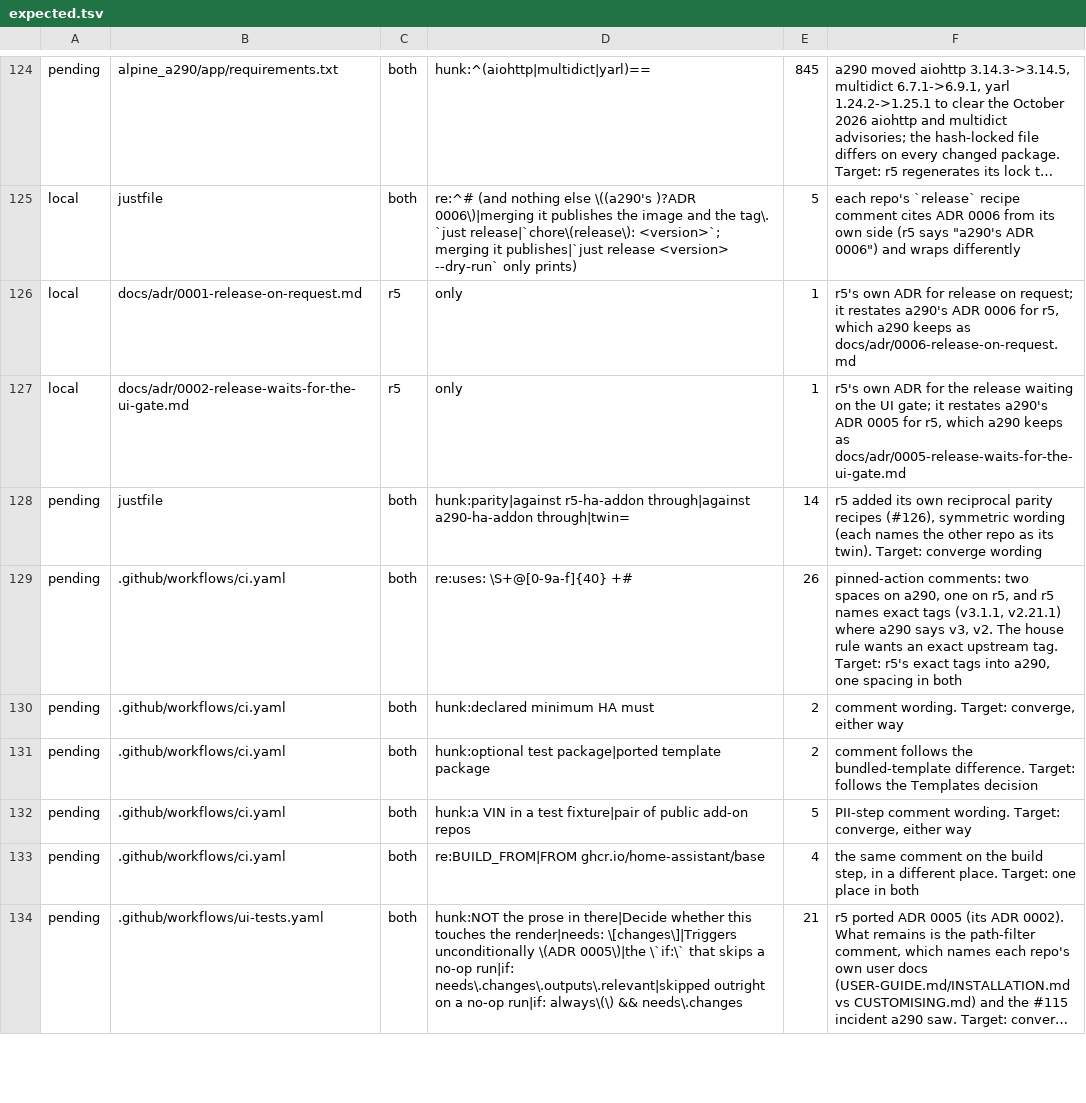
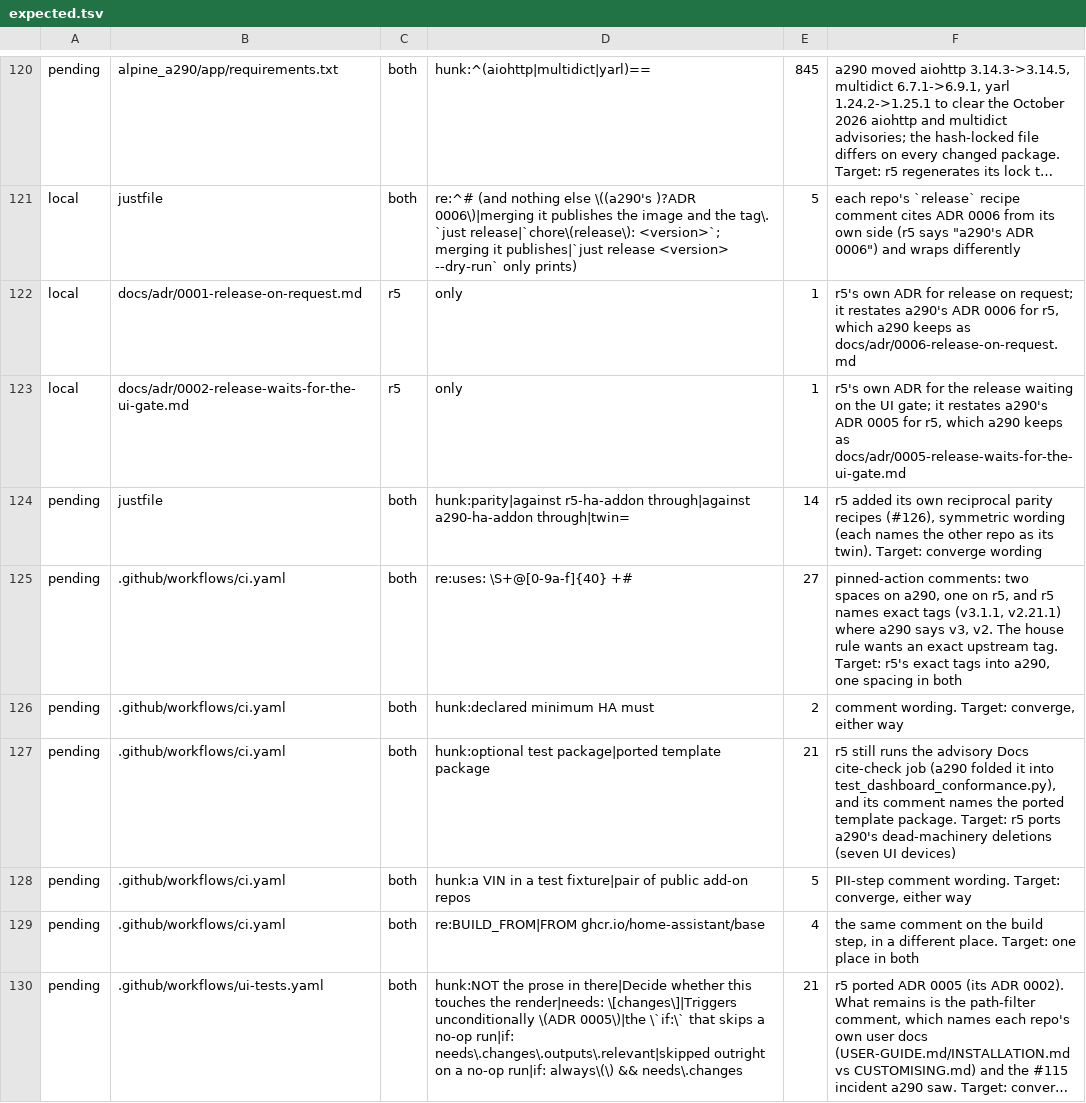
Before and after one commit to MatthewHobbs/a290-ha-addon, a TSV file: scripts/parity/expected.tsv, drawn as a sheet; only a part is shown, gaps mark what is left out; long unchanged cells end in …; the diff covers the shown part only.

Commit message:
chore: delete dead and low-value machinery
Each removal was checked for callers in a290, r5 and renault-mqtt, with a known-used name as control:
- the HA-cadence watcher: weekly since June, zero issues filed, errors swallowed, third-party text sent to an LLM API;
- refresh-screenshots.yaml: never fails, and its render is not reproducible;
- ui-tests/completeness_fixtures.py: nothing runs it; its result is recorded in ADR 0003;
- docs_cite_check.py and its ignore file: an advisory job that always exited 0, now a failing test in test_dashboard_conformance.py that also reads the add-on README;
- .orchestrate/ (local audit tooling) and dashboards/config-entries.yaml (duplicated INSTALLATION.md).

The UI gate tests seven devices instead of ten: one per width, plus the Galaxy A54's fractional 2.625 scale and the 360x640 narrow bound.

```diff
--- a/scripts/parity/expected.tsv
+++ b/scripts/parity/expected.tsv
@@ -128,5 +124,5 @@ local	docs/adr/0002-release-waits-for-the-ui-gate.md	r5	only	1	r5's own ADR for
 pending	justfile	both	hunk:parity|against r5-ha-addon through|against a290-ha-addon through|twin=	14	r5 added its own reciprocal parity recipes (#126), symmetric wording (each names the other repo as its twin). Target: converge wording
-pending	.github/workflows/ci.yaml	both	re:uses: \S+@[0-9a-f]{40} +#	26	pinned-action comments: two spaces on a290, one on r5, and r5 names exact tags (v3.1.1, v2.21.1) where a290 says v3, v2. The house rule wants an exact upstream tag. Target: r5's exact tags into a290, one spacing in both
+pending	.github/workflows/ci.yaml	both	re:uses: \S+@[0-9a-f]{40} +#	27	pinned-action comments: two spaces on a290, one on r5, and r5 names exact tags (v3.1.1, v2.21.1) where a290 says v3, v2. The house rule wants an exact upstream tag. Target: r5's exact tags into a290, one spacing in both
 pending	.github/workflows/ci.yaml	both	hunk:declared minimum HA must	2	comment wording. Target: converge, either way
-pending	.github/workflows/ci.yaml	both	hunk:optional test package|ported template package	2	comment follows the bundled-template difference. Target: follows the Templates decision
+pending	.github/workflows/ci.yaml	both	hunk:optional test package|ported template package	21	r5 still runs the advisory Docs cite-check job (a290 folded it into test_dashboard_conformance.py), and its comment names the ported template package. Target: r5 ports a290's dead-machinery deletions (seven UI devices)
 pending	.github/workflows/ci.yaml	both	hunk:a VIN in a test fixture|pair of public add-on repos	5	PII-step comment wording. Target: converge, either way
```
Also changed, not shown: 6 added rows, 7 removed rows and 3 edited cells elsewhere in this file, 18 other files.
